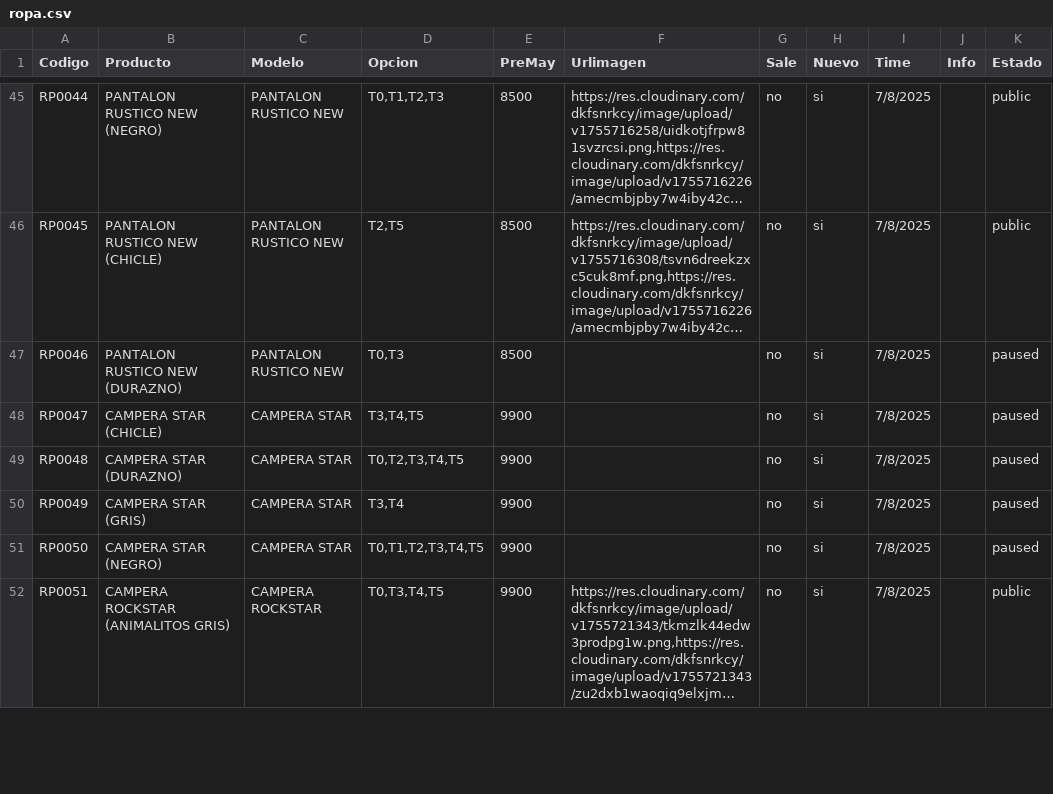
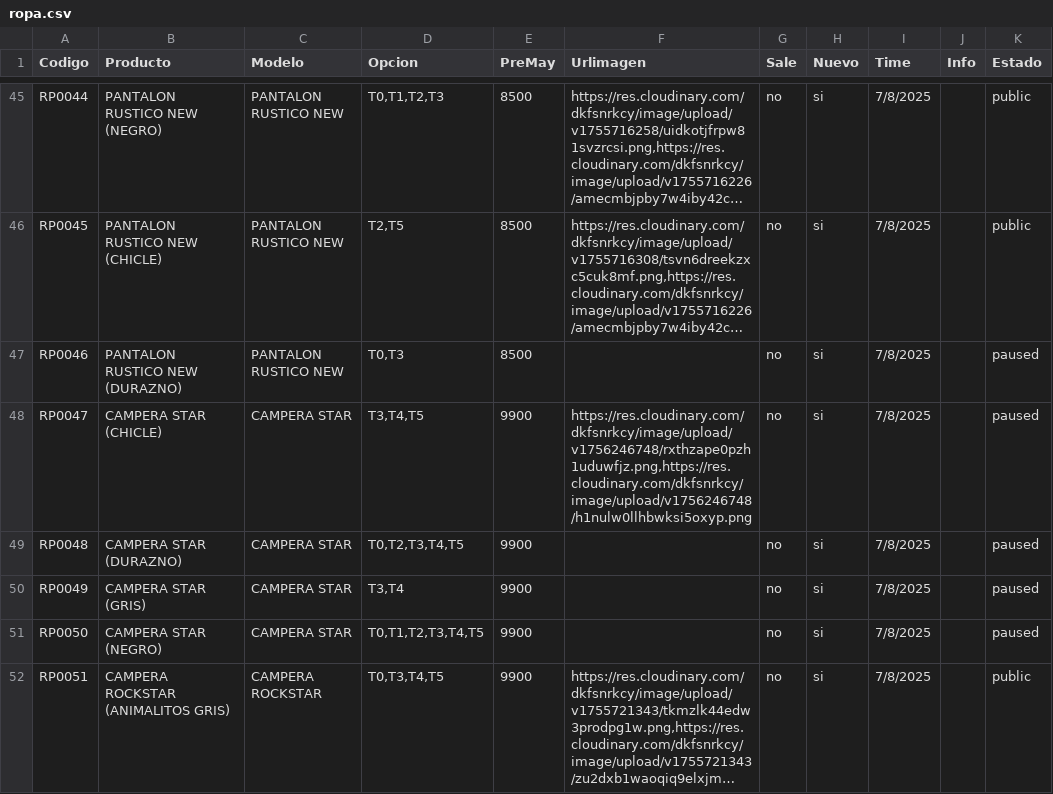
Before and after one commit to Balcaz/verificador-csv, a CSV file: ropa.csv, drawn as a sheet; only a part is shown, gaps mark what is left out; long unchanged cells end in …; the diff names each change by its address in the sheet, - before the commit and + after, or states it on an @@ line.

Commit message:
Actualizo ropa.csv desde UI

```diff
--- a/ropa.csv
+++ b/ropa.csv
-F48 (Urlimagen): (empty)
+F48 (Urlimagen): https://res.cloudinary.com/dkfsnrkcy/image/upload/v1756246748/rxthzape0pzh1uduwfjz.png,https://res.cloudinary.com/dkfsnrkcy/image/upload/v1756246748/h1nulw0llhbwksi5oxyp.png
```
